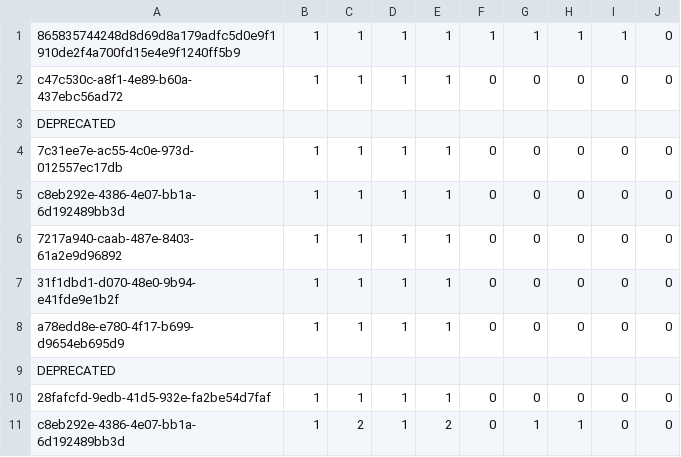
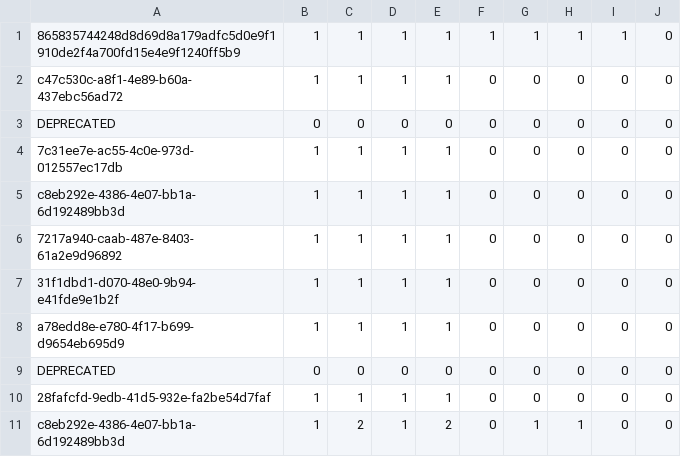
Before and after one commit to Mimieam/TabSorter2, a CSV file: archive/box.csv, drawn as a sheet.

Commit message:
Updated box.csv

```diff
--- a/archive/box.csv
+++ b/archive/box.csv
@@ -2,3 +2,3 @@
 c47c530c-a8f1-4e89-b60a-437ebc56ad72,1,1,1,1,0,0,0,0,0,
-DEPRECATED
+DEPRECATED,0,0,0,0,0,0,0,0,0,
 7c31ee7e-ac55-4c0e-973d-012557ec17db,1,1,1,1,0,0,0,0,0,
@@ -8,3 +8,3 @@ c8eb292e-4386-4e07-bb1a-6d192489bb3d,1,1,1,1,0,0,0,0,0,
 a78edd8e-e780-4f17-b699-d9654eb695d9,1,1,1,1,0,0,0,0,0,
-DEPRECATED
+DEPRECATED,0,0,0,0,0,0,0,0,0,
 28fafcfd-9edb-41d5-932e-fa2be54d7faf,1,1,1,1,0,0,0,0,0,
```
